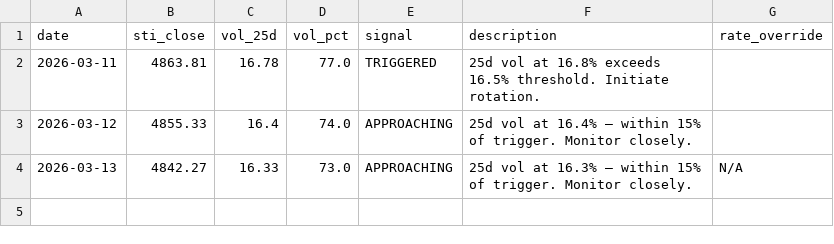
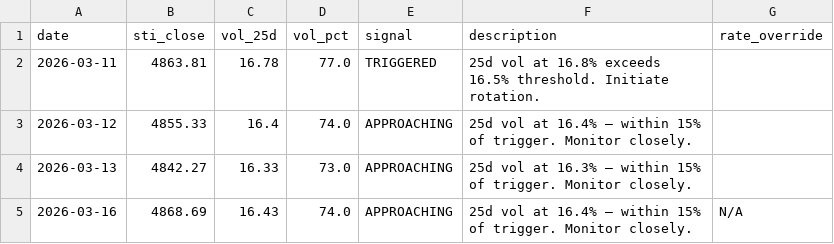
Before and after one commit to phuazz/sti-smid-rotation, a CSV file: data/signal_log.csv, drawn as a sheet.

```diff
--- a/data/signal_log.csv
+++ b/data/signal_log.csv
@@ -3,2 +3,3 @@ date,sti_close,vol_25d,vol_pct,signal,description,rate_override
 2026-03-12,4855.33,16.4,74.0,APPROACHING,25d vol at 16.4% — within 15% of trigger. Monitor closely.,
-2026-03-13,4842.27,16.33,73.0,APPROACHING,25d vol at 16.3% — within 15% of trigger. Monitor closely.,N/A
+2026-03-13,4842.27,16.33,73.0,APPROACHING,25d vol at 16.3% — within 15% of trigger. Monitor closely.,
+2026-03-16,4868.69,16.43,74.0,APPROACHING,25d vol at 16.4% — within 15% of trigger. Monitor closely.,N/A
```
Also changed, not shown: 1 other file.
